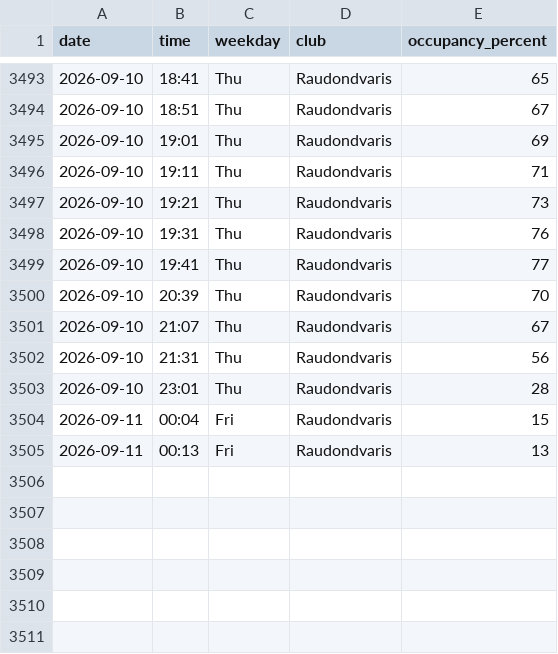
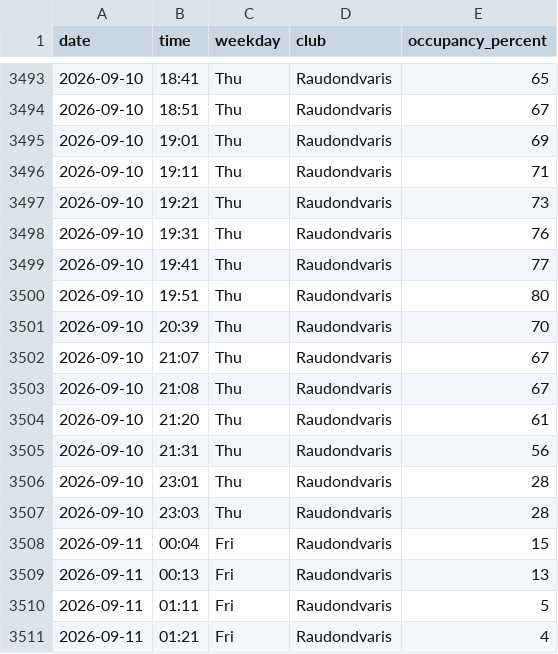
Before and after one commit to RimtasNoras/lemongym-occupancy, a CSV file: occupancy.csv, drawn as a sheet; only a part is shown, gaps mark what is left out.

```diff
--- a/occupancy.csv
+++ b/occupancy.csv
@@ -3499,7 +3499,13 @@ date,time,weekday,club,occupancy_percent
 2026-09-10,19:41,Thu,Raudondvaris,77
+2026-09-10,19:51,Thu,Raudondvaris,80
 2026-09-10,20:39,Thu,Raudondvaris,70
 2026-09-10,21:07,Thu,Raudondvaris,67
+2026-09-10,21:08,Thu,Raudondvaris,67
+2026-09-10,21:20,Thu,Raudondvaris,61
 2026-09-10,21:31,Thu,Raudondvaris,56
 2026-09-10,23:01,Thu,Raudondvaris,28
+2026-09-10,23:03,Thu,Raudondvaris,28
 2026-09-11,00:04,Fri,Raudondvaris,15
 2026-09-11,00:13,Fri,Raudondvaris,13
+2026-09-11,01:11,Fri,Raudondvaris,5
+2026-09-11,01:21,Fri,Raudondvaris,4
```
Also changed, not shown: 1 other file.
